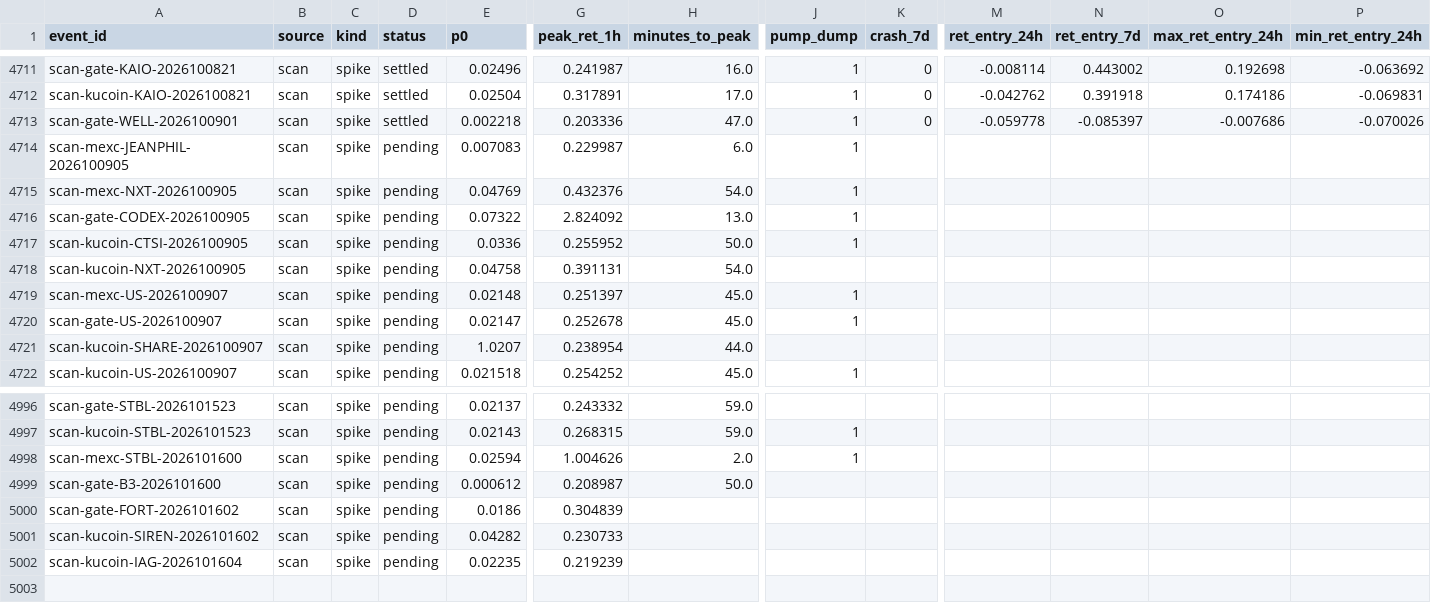
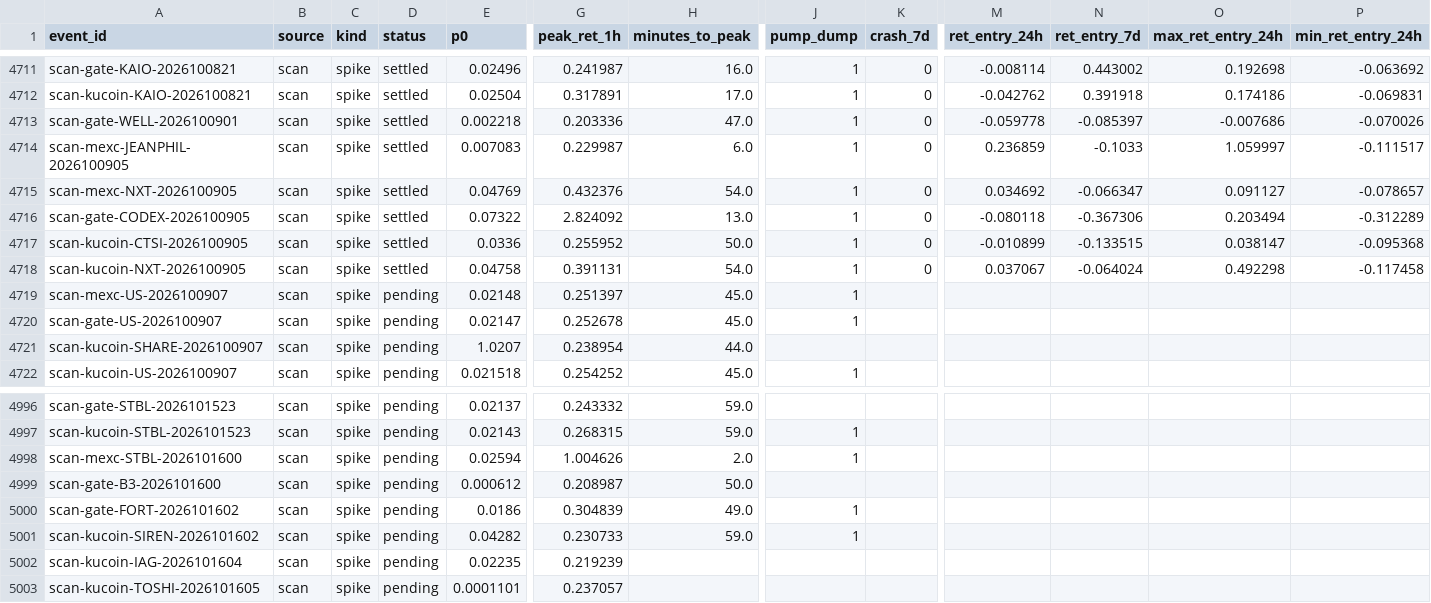
Before and after one commit to ShouvikRaj/pump-dump-detector, a CSV file: crypto/outcomes.csv, drawn as a sheet; only a part is shown, gaps mark what is left out; rows hold the shown columns only; the diff names each change by its address in the sheet, - before the commit and + after, or states it on an @@ line.

```diff
--- a/crypto/outcomes.csv
+++ b/crypto/outcomes.csv
-D4714:D4718 (status): pending
+D4714:D4718 (status): settled
-K4714:K4718 (crash_7d): (empty)
+K4714:K4718 (crash_7d): 0
-M4714 (ret_entry_24h): (empty)
+M4714 (ret_entry_24h): 0.236859
-N4714 (ret_entry_7d): (empty)
+N4714 (ret_entry_7d): -0.1033
-O4714 (max_ret_entry_24h): (empty)
+O4714 (max_ret_entry_24h): 1.059997
-P4714 (min_ret_entry_24h): (empty)
+P4714 (min_ret_entry_24h): -0.111517
-M4715 (ret_entry_24h): (empty)
+M4715 (ret_entry_24h): 0.034692
-N4715 (ret_entry_7d): (empty)
+N4715 (ret_entry_7d): -0.066347
-O4715 (max_ret_entry_24h): (empty)
+O4715 (max_ret_entry_24h): 0.091127
-P4715 (min_ret_entry_24h): (empty)
+P4715 (min_ret_entry_24h): -0.078657
-M4716 (ret_entry_24h): (empty)
+M4716 (ret_entry_24h): -0.080118
-N4716 (ret_entry_7d): (empty)
+N4716 (ret_entry_7d): -0.367306
-O4716 (max_ret_entry_24h): (empty)
+O4716 (max_ret_entry_24h): 0.203494
-P4716 (min_ret_entry_24h): (empty)
+P4716 (min_ret_entry_24h): -0.312289
-M4717 (ret_entry_24h): (empty)
+M4717 (ret_entry_24h): -0.010899
-N4717 (ret_entry_7d): (empty)
+N4717 (ret_entry_7d): -0.133515
-O4717 (max_ret_entry_24h): (empty)
+O4717 (max_ret_entry_24h): 0.038147
-P4717 (min_ret_entry_24h): (empty)
+P4717 (min_ret_entry_24h): -0.095368
-J4718 (pump_dump): (empty)
+J4718 (pump_dump): 1
-M4718 (ret_entry_24h): (empty)
+M4718 (ret_entry_24h): 0.037067
-N4718 (ret_entry_7d): (empty)
+N4718 (ret_entry_7d): -0.064024
-O4718 (max_ret_entry_24h): (empty)
+O4718 (max_ret_entry_24h): 0.492298
-P4718 (min_ret_entry_24h): (empty)
+P4718 (min_ret_entry_24h): -0.117458
-H5000 (minutes_to_peak): (empty)
+H5000 (minutes_to_peak): 49.0
-J5000:J5001 (pump_dump): (empty)
+J5000:J5001 (pump_dump): 1
-H5001 (minutes_to_peak): (empty)
+H5001 (minutes_to_peak): 59.0
+row 5003: scan-kucoin-TOSHI-2026101605 | scan | spike | pending | 0.0001101 | 0.237057
```
Also changed, not shown: crypto/telegram/channels.csv, 11 other files.
